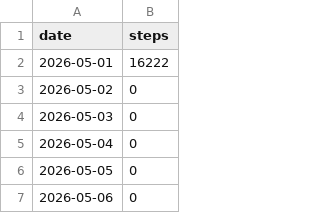
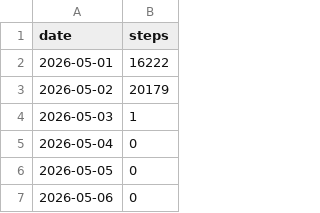
Before and after one commit to saki-0190/walk, a CSV file: steps.csv, drawn as a sheet; only a part is shown.

```diff
--- a/steps.csv
+++ b/steps.csv
@@ -2,4 +2,4 @@ date,steps
 2026-05-01,16222
-2026-05-02,0
-2026-05-03,0
+2026-05-02,20179
+2026-05-03,1
 2026-05-04,0
```
Also changed, not shown: 1 other file.
